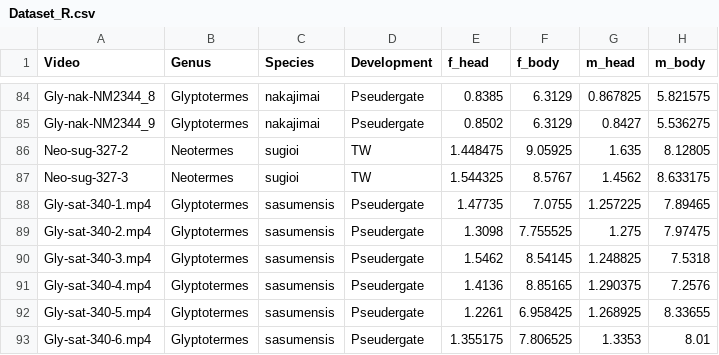
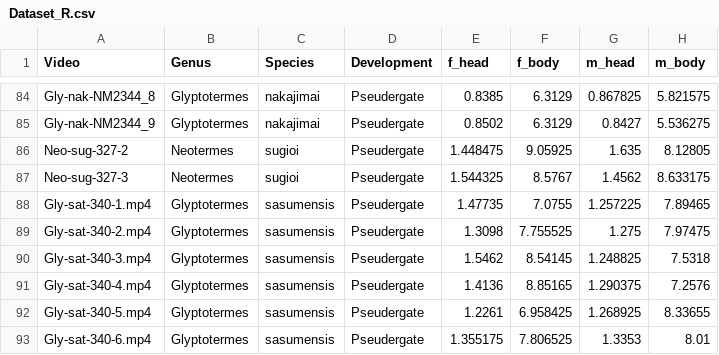
Before and after one commit to mng0034/Termite-body-head-size-, a CSV file: Dataset_R.csv, drawn as a sheet; only a part is shown, gaps mark what is left out.

```diff
--- a/Dataset_R.csv
+++ b/Dataset_R.csv
@@ -85,4 +85,4 @@ Gly-nak-NM2344_8,Glyptotermes,nakajimai,Pseudergate,0.8385,6.3129,0.867825,5.821
 Gly-nak-NM2344_9,Glyptotermes,nakajimai,Pseudergate,0.8502,6.3129,0.8427,5.536275
-Neo-sug-327-2,Neotermes,sugioi,TW,1.448475,9.05925,1.635,8.12805
-Neo-sug-327-3,Neotermes,sugioi,TW,1.544325,8.5767,1.4562,8.633175
+Neo-sug-327-2,Neotermes,sugioi,Pseudergate,1.448475,9.05925,1.635,8.12805
+Neo-sug-327-3,Neotermes,sugioi,Pseudergate,1.544325,8.5767,1.4562,8.633175
 Gly-sat-340-1.mp4,Glyptotermes,sasumensis,Pseudergate,1.47735,7.0755,1.257225,7.89465
```
